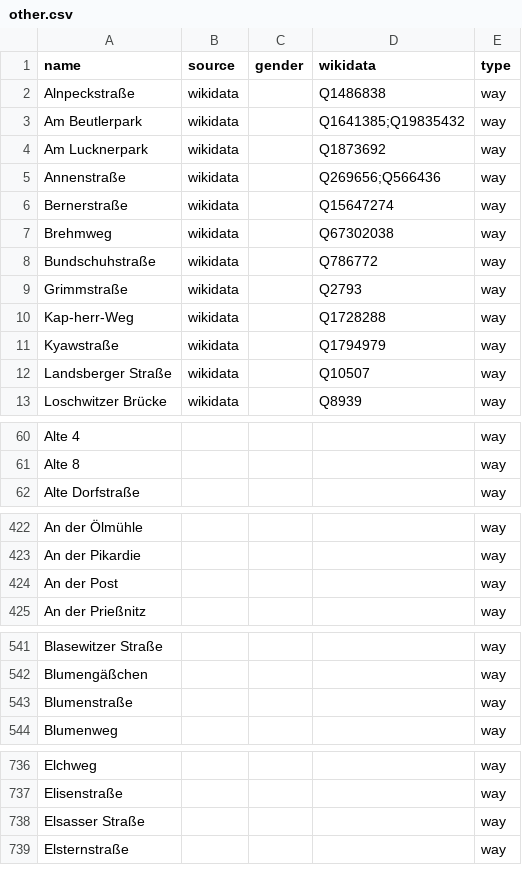
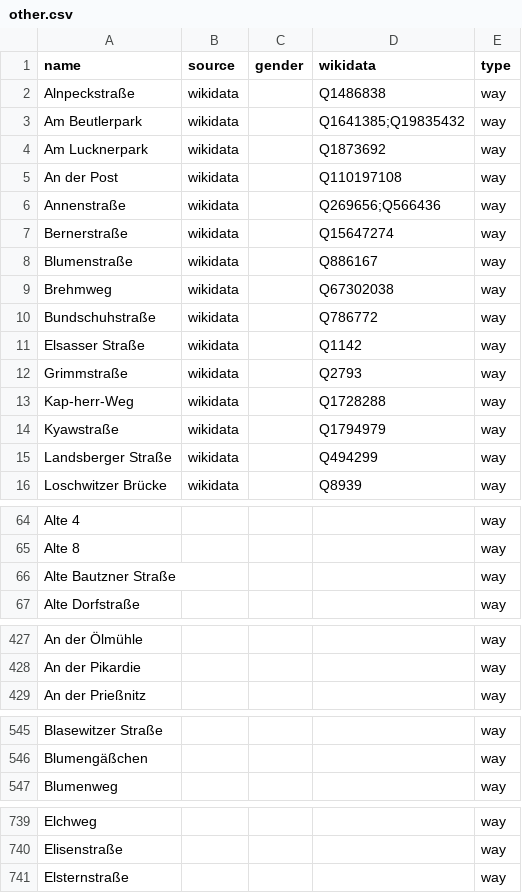
Before and after one commit to EqualStreetNames/equalstreetnames-dresden, a CSV file: data/other.csv, drawn as a sheet; only a part is shown, gaps mark what is left out; removed rows and columns are numbered as before the commit, all else as after; the diff covers the shown part only; the diff names each change by its address in the sheet, - before the commit and + after, or states it on an @@ line.

```diff
--- a/data/other.csv
+++ b/data/other.csv
+row 5: An der Post | wikidata |  | Q110197108 | way
+row 8: Blumenstraße | wikidata |  | Q886167 | way
+row 11: Elsasser Straße | wikidata |  | Q1142 | way
-D15 (wikidata): Q10507
+D15 (wikidata): Q494299
+row 66: Alte Bautzner Straße |  |  |  | way
-row 424: An der Post |  |  |  | way
-row 543: Blumenstraße |  |  |  | way
-row 738: Elsasser Straße |  |  |  | way
```
Also changed, not shown: 2 added rows, 3 removed rows, 2 moved rows and 1 edited cell elsewhere in this file, data/gender.csv, 3 other files.
